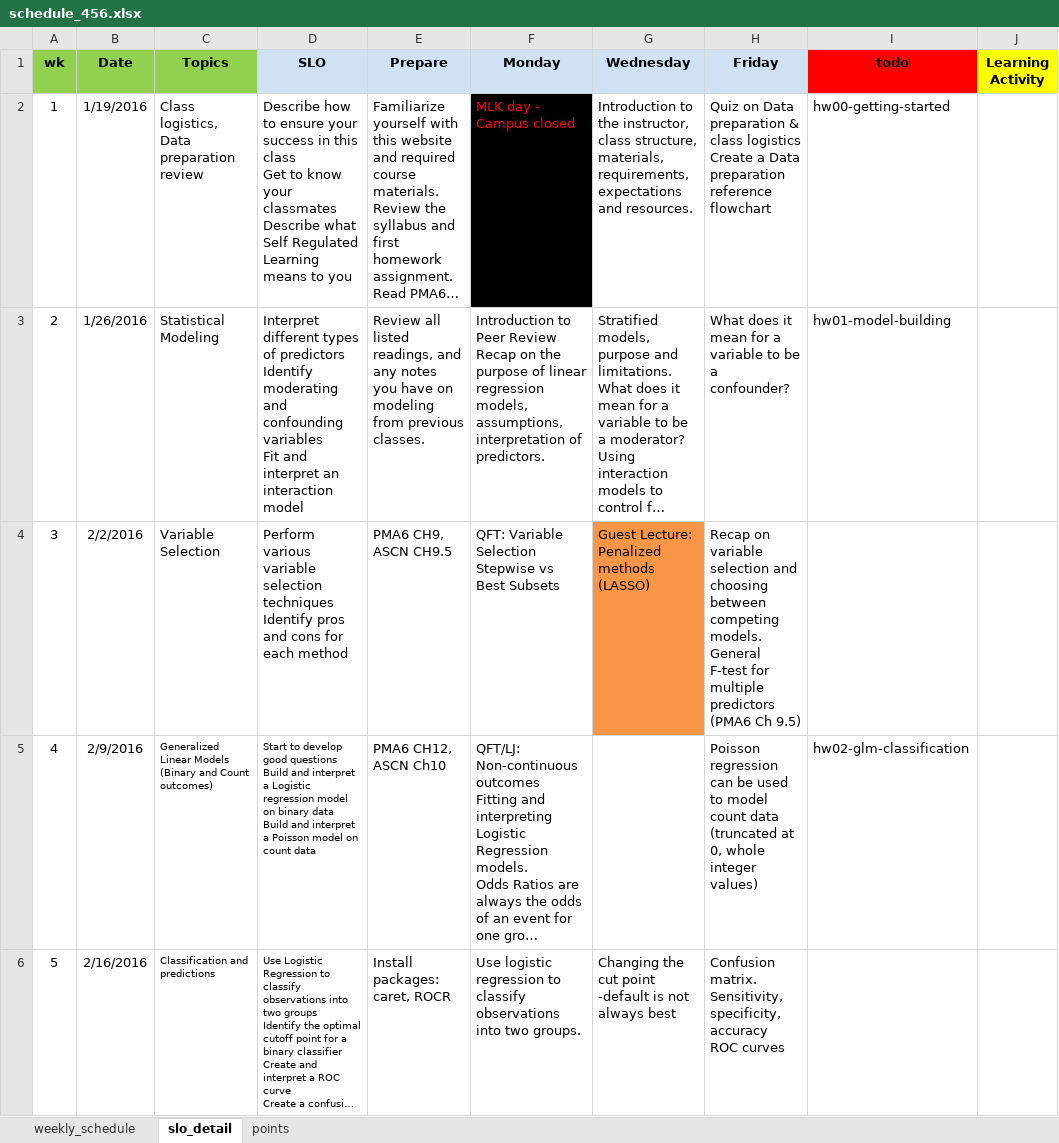
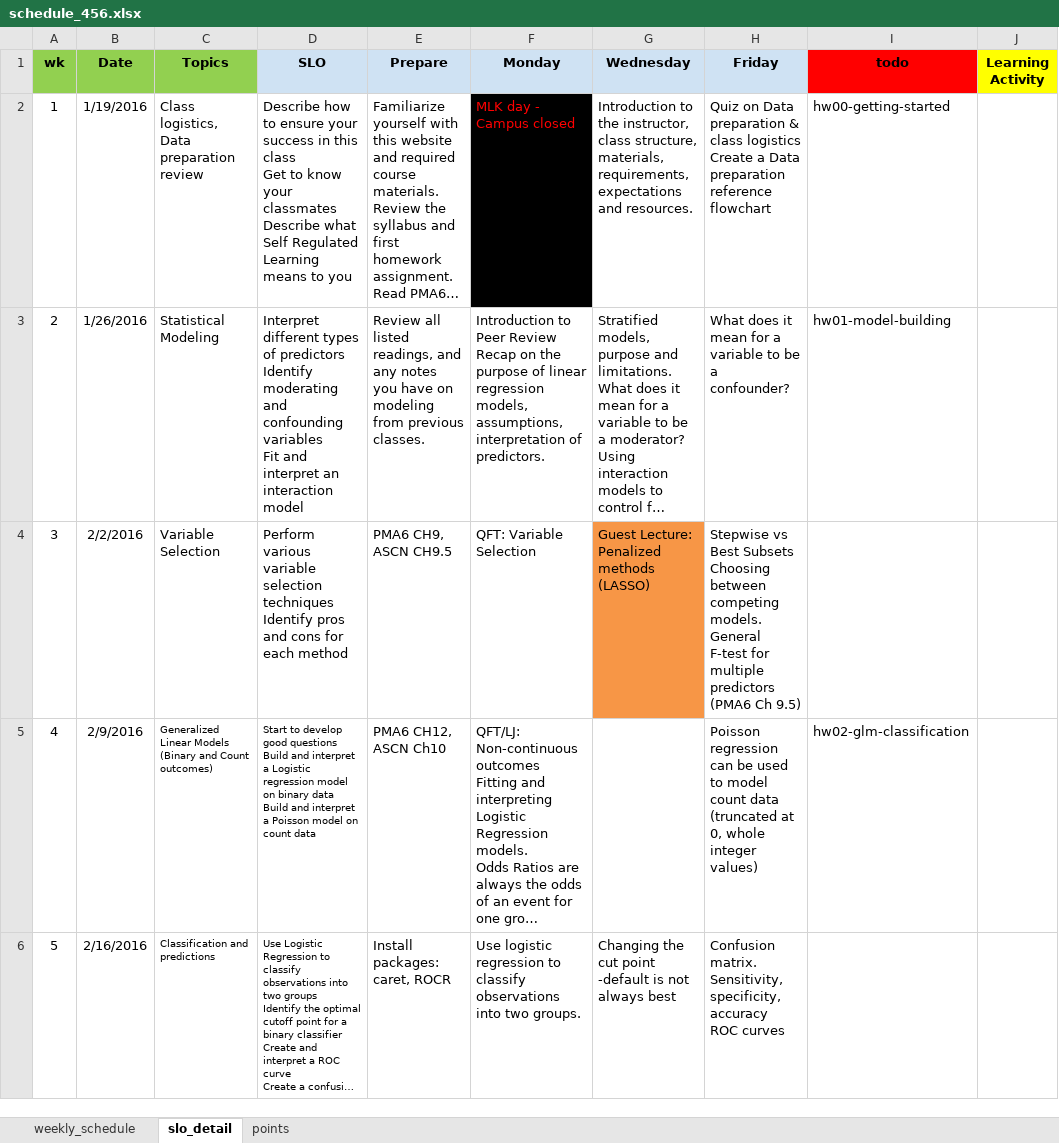
Before and after one commit to norcalbiostat/MATH456, an Excel workbook: schedule_456.xlsx, sheet slo_detail, drawn as a sheet; only a part is shown; long unchanged cells end in …; values as stored, in another font and other column widths than the file's, no borders; ↵ is a line break in a cell; the diff names each change by its address in the sheet, - before the commit and + after, or states it on an @@ line.

```diff
--- a/schedule_456.xlsx (sheet slo_detail)
+++ b/schedule_456.xlsx (sheet slo_detail)
-F4 (Monday): QFT: Variable Selection ↵ Stepwise vs Best Subsets
+F4 (Monday): QFT: Variable Selection
-H4 (Friday): Recap on variable selection and choosing between competing…
+H4 (Friday): Stepwise vs Best Subsets ↵ Choosing between competing…
```
Also changed, not shown: 21 other files.
